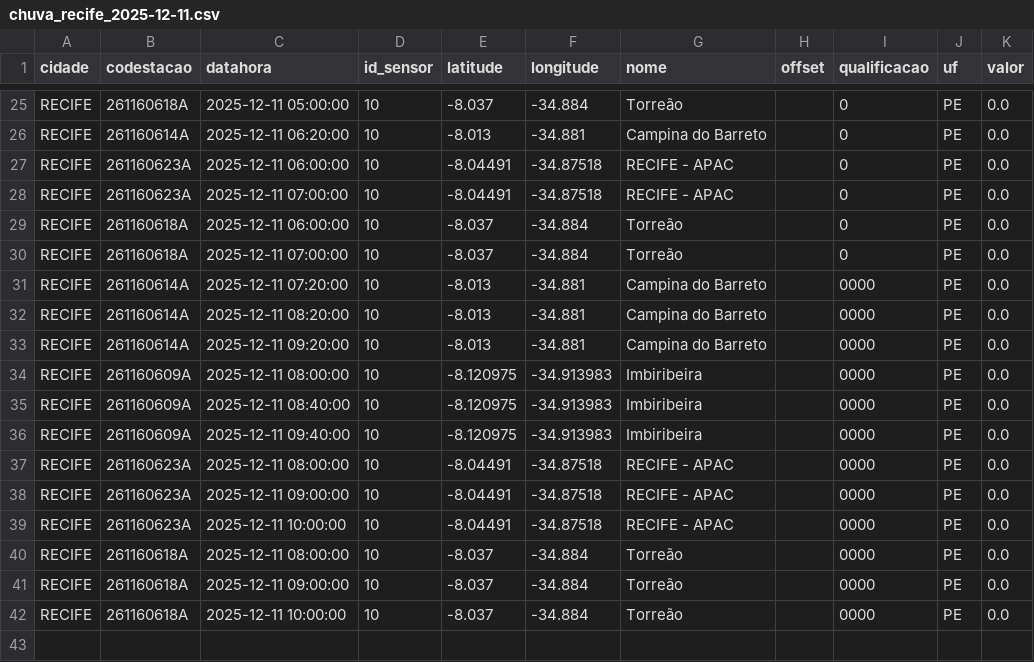
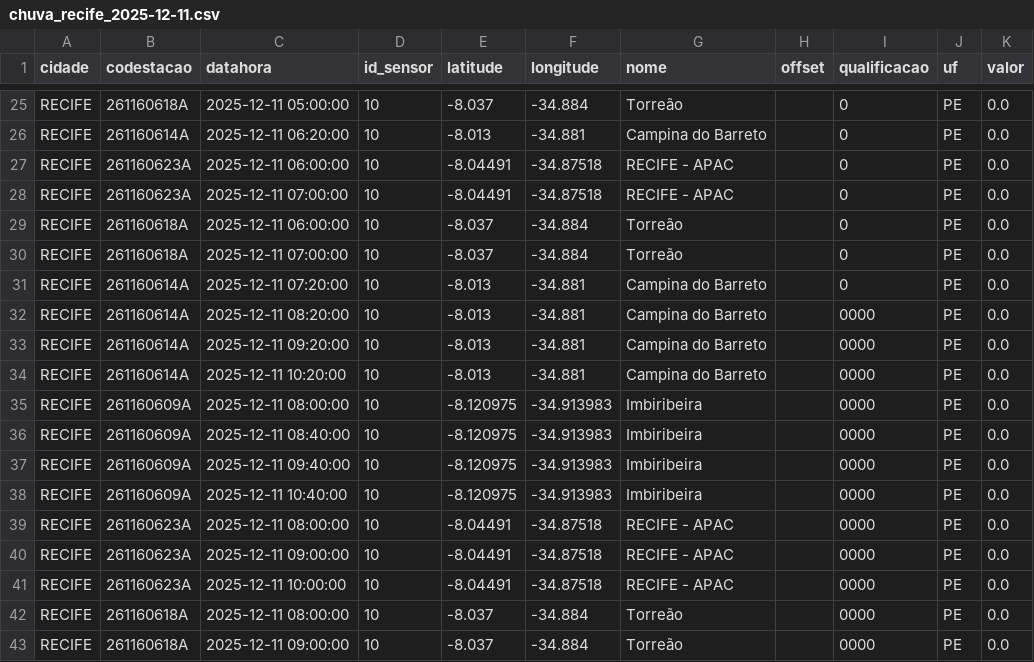
Before and after one commit to RafaellaB/Diagramas-de-risco-din-mico_01, a CSV file: chuva_recife_2025-12-11.csv, drawn as a sheet; only a part is shown, gaps mark what is left out; the shorter side is filled out with more unchanged rows.

```diff
--- a/chuva_recife_2025-12-11.csv
+++ b/chuva_recife_2025-12-11.csv
@@ -30,5 +30,6 @@ RECIFE,261160618A,2025-12-11 06:00:00,10,-8.037,-34.884,Torreão,,0,PE,0.0
 RECIFE,261160618A,2025-12-11 07:00:00,10,-8.037,-34.884,Torreão,,0,PE,0.0
-RECIFE,261160614A,2025-12-11 07:20:00,10,-8.013,-34.881,Campina do Barreto,,0000,PE,0.0
+RECIFE,261160614A,2025-12-11 07:20:00,10,-8.013,-34.881,Campina do Barreto,,0,PE,0.0
 RECIFE,261160614A,2025-12-11 08:20:00,10,-8.013,-34.881,Campina do Barreto,,0000,PE,0.0
 RECIFE,261160614A,2025-12-11 09:20:00,10,-8.013,-34.881,Campina do Barreto,,0000,PE,0.0
+RECIFE,261160614A,2025-12-11 10:20:00,10,-8.013,-34.881,Campina do Barreto,,0000,PE,0.0
 RECIFE,261160609A,2025-12-11 08:00:00,10,-8.120975,-34.913983,Imbiribeira,,0000,PE,0.0
@@ -36,2 +37,3 @@ RECIFE,261160609A,2025-12-11 08:40:00,10,-8.120975,-34.913983,Imbiribeira,,0000,
 RECIFE,261160609A,2025-12-11 09:40:00,10,-8.120975,-34.913983,Imbiribeira,,0000,PE,0.0
+RECIFE,261160609A,2025-12-11 10:40:00,10,-8.120975,-34.913983,Imbiribeira,,0000,PE,0.0
 RECIFE,261160623A,2025-12-11 08:00:00,10,-8.04491,-34.87518,RECIFE - APAC,,0000,PE,0.0
```
